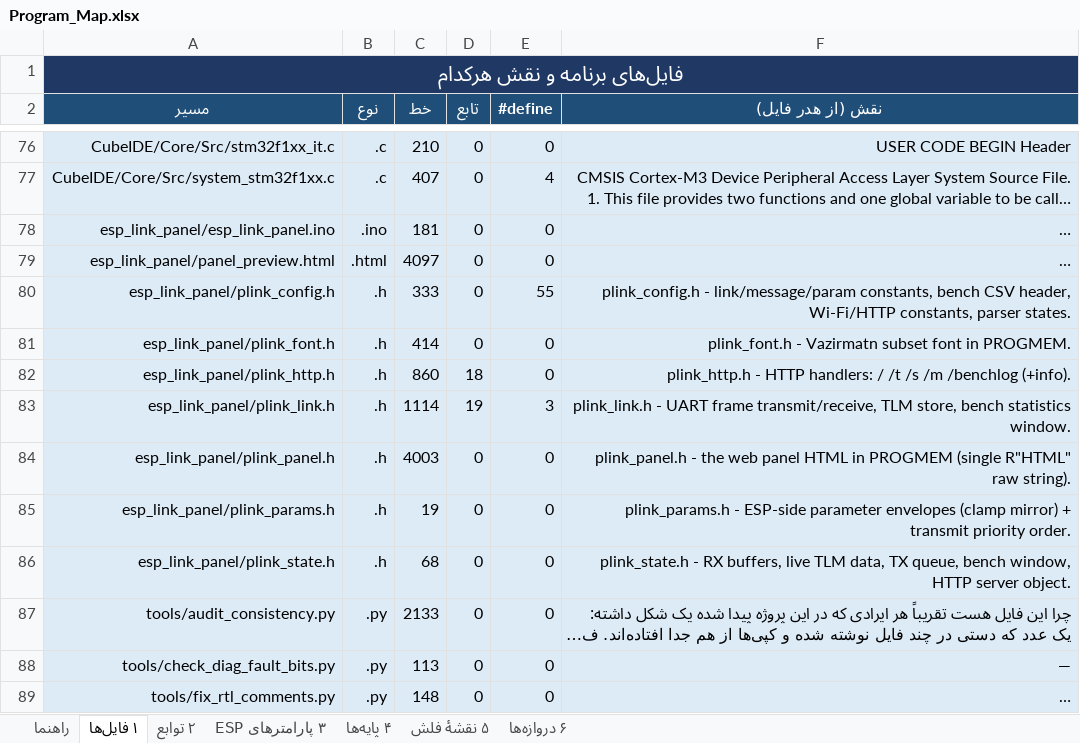
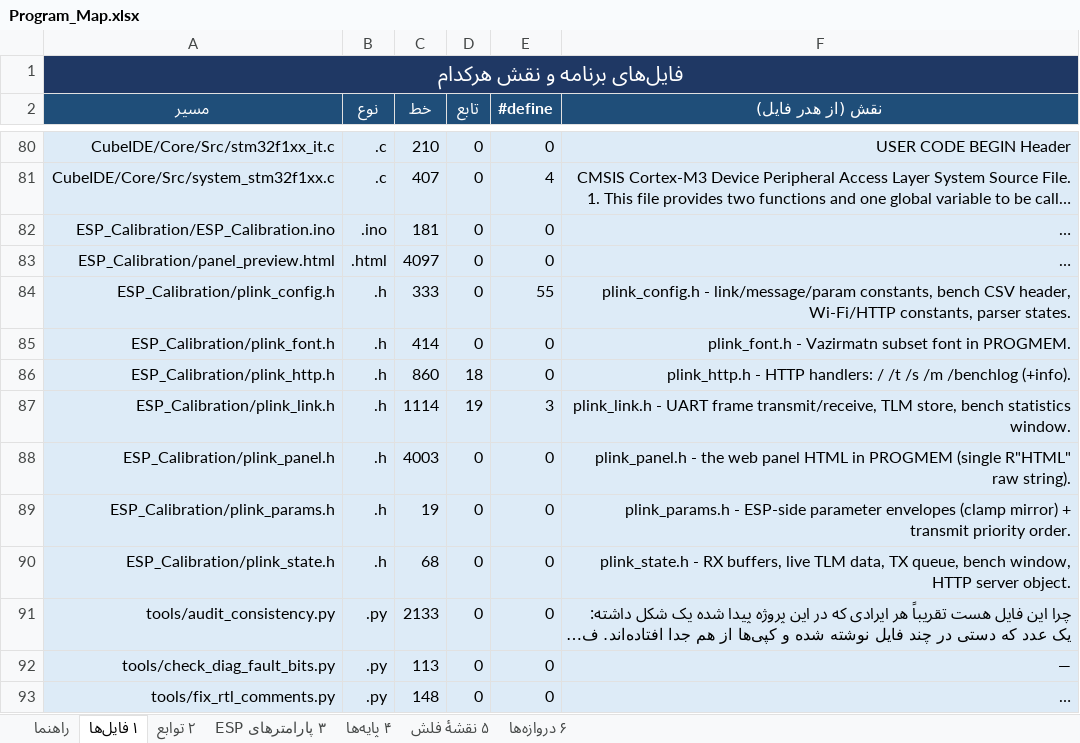
Before and after one commit to sargoliwork101-ui/ChangeOver, an Excel workbook: Documentation/Program_Map.xlsx, sheet ۱ فایل‌ها, drawn as a sheet; only a part is shown, gaps mark what is left out; long unchanged cells end in …; values as stored, in another font and other column widths than the file's, no borders; addresses are those after the commit; the diff covers the shown part only; the diff names each change by its address in the sheet, - before the commit and + after, or states it on an @@ line.

```diff
--- a/Documentation/Program_Map.xlsx (sheet ۱ فایل‌ها)
+++ b/Documentation/Program_Map.xlsx (sheet ۱ فایل‌ها)
-A82 (مسیر): esp_link_panel/esp_link_panel.ino
+A82 (مسیر): ESP_Calibration/ESP_Calibration.ino
-A83 (مسیر): esp_link_panel/panel_preview.html
+A83 (مسیر): ESP_Calibration/panel_preview.html
-A84 (مسیر): esp_link_panel/plink_config.h
+A84 (مسیر): ESP_Calibration/plink_config.h
-A85 (مسیر): esp_link_panel/plink_font.h
+A85 (مسیر): ESP_Calibration/plink_font.h
-A86 (مسیر): esp_link_panel/plink_http.h
+A86 (مسیر): ESP_Calibration/plink_http.h
-A87 (مسیر): esp_link_panel/plink_link.h
+A87 (مسیر): ESP_Calibration/plink_link.h
-A88 (مسیر): esp_link_panel/plink_panel.h
+A88 (مسیر): ESP_Calibration/plink_panel.h
-A89 (مسیر): esp_link_panel/plink_params.h
+A89 (مسیر): ESP_Calibration/plink_params.h
-A90 (مسیر): esp_link_panel/plink_state.h
+A90 (مسیر): ESP_Calibration/plink_state.h
```
Also changed, not shown: 9 added rows and 27 edited cells elsewhere in this sheet, sheet ۲ توابع, sheet ۴ پایه‌ها, sheet ۶ دروازه‌ها, sheet راهنما, 5 other files.
